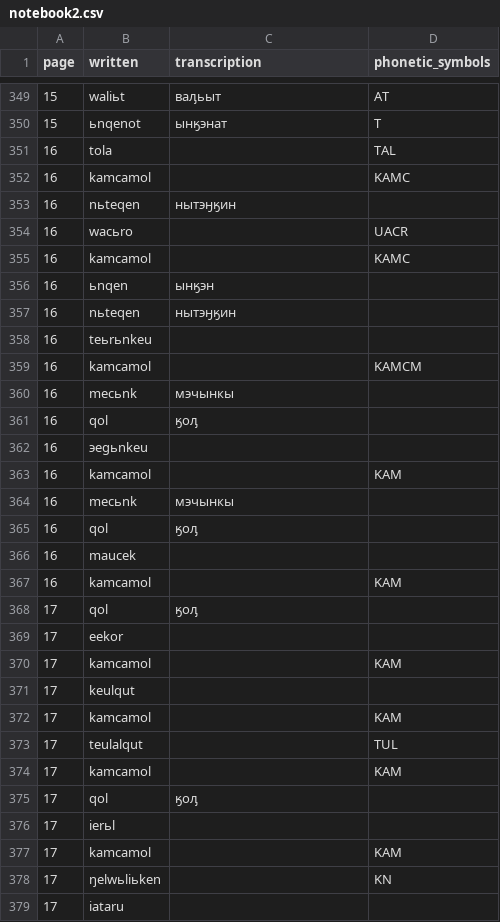
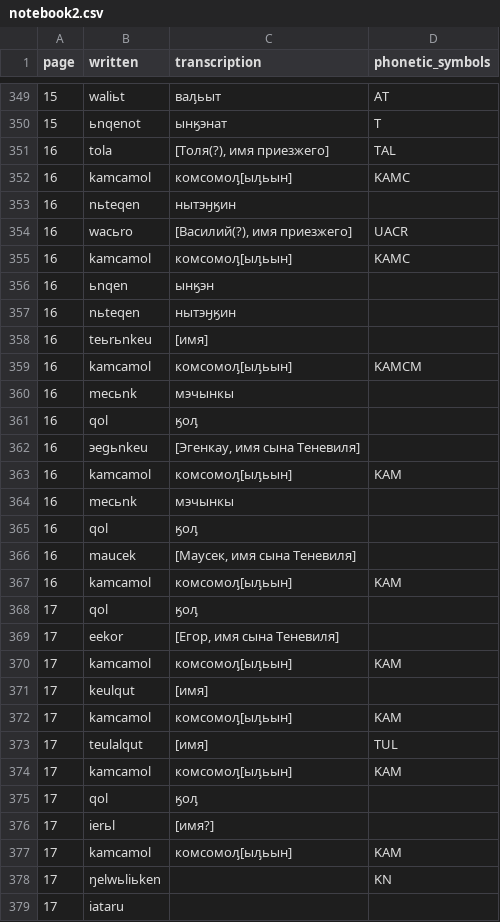
Before and after one commit to jemmybutton/tenevil, a CSV file: stats/notebook2.csv, drawn as a sheet; only a part is shown, gaps mark what is left out; the diff covers the shown part only.

Commit message:
more translations, updated notebook contents

```diff
--- a/stats/notebook2.csv
+++ b/stats/notebook2.csv
@@ -350,29 +350,29 @@ page,written,transcription,phonetic_symbols
 15,ьnqenot,"ынӄэнат","T"
-16,tola,"","TAL"
-16,kamcamol,"","KAMC"
+16,tola,"[Толя(?), имя приезжего]","TAL"
+16,kamcamol,"комсомоԓ[ыԓьын]","KAMC"
 16,nьteqen,"нытэӈӄин",""
-16,wacьro,"","UACR"
-16,kamcamol,"","KAMC"
+16,wacьro,"[Василий(?), имя приезжего]","UACR"
+16,kamcamol,"комсомоԓ[ыԓьын]","KAMC"
 16,ьnqen,"ынӄэн",""
 16,nьteqen,"нытэӈӄин",""
-16,teьrьnkeu,"",""
-16,kamcamol,"","KAMCM"
+16,teьrьnkeu,"[имя]",""
+16,kamcamol,"комсомоԓ[ыԓьын]","KAMCM"
 16,mecьnk,"мэчынкы",""
 16,qol,"ӄоԓ",""
-16,эegьnkeu,"",""
-16,kamcamol,"","KAM"
+16,эegьnkeu,"[Эгенкау, имя сына Теневиля]",""
+16,kamcamol,"комсомоԓ[ыԓьын]","KAM"
 16,mecьnk,"мэчынкы",""
 16,qol,"ӄоԓ",""
-16,maucek,"",""
-16,kamcamol,"","KAM"
+16,maucek,"[Mаусек, имя сына Теневиля]",""
+16,kamcamol,"комсомоԓ[ыԓьын]","KAM"
 17,qol,"ӄоԓ",""
-17,eekor,"",""
-17,kamcamol,"","KAM"
-17,keulqut,"",""
-17,kamcamol,"","KAM"
-17,teulalqut,"","TUL"
-17,kamcamol,"","KAM"
+17,eekor,"[Егор, имя сына Теневиля]",""
+17,kamcamol,"комсомоԓ[ыԓьын]","KAM"
+17,keulqut,"[имя]",""
+17,kamcamol,"комсомоԓ[ыԓьын]","KAM"
+17,teulalqut,"[имя]","TUL"
+17,kamcamol,"комсомоԓ[ыԓьын]","KAM"
 17,qol,"ӄоԓ",""
-17,"ierьl","",""
-17,kamcamol,"","KAM"
+17,"ierьl","[имя?]",""
+17,kamcamol,"комсомоԓ[ыԓьын]","KAM"
 17,ŋelwьliьken,"","KN"
```
Also changed, not shown: 2 added rows and 4 edited cells elsewhere in this file, 1 other file.
